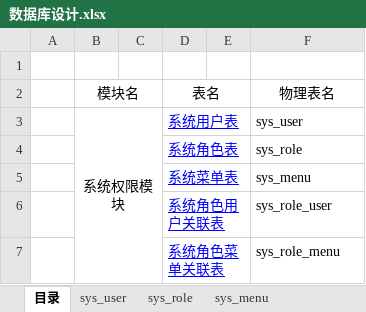
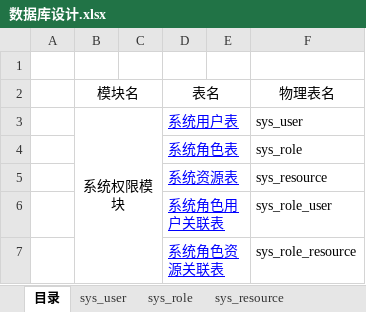
Before and after one commit to KingLimbo/long-night, an Excel workbook: 数据库设计.xlsx, sheet 目录, drawn as a sheet; values as stored, in another font and other column widths than the file's, no borders; removed rows and columns are numbered as before the commit, all else as after; the diff names each change by its address in the sheet, - before the commit and + after, or states it on an @@ line.

```diff
--- a/数据库设计.xlsx (sheet 目录)
+++ b/数据库设计.xlsx (sheet 目录)
-sheet tab: sys_menu
+sheet tab: sys_resource
-row 5:  |  |  | 系统菜单表 |  | sys_menu
+row 5:  |  |  | 系统资源表 |  | sys_resource
-row 7:  |  |  | 系统角色菜单关联表 |  | sys_role_menu
+row 7:  |  |  | 系统角色资源关联表 |  | sys_role_resource
```
Also changed, not shown: sheet sys_resource, sheet sys_role_resource, sheet sys_role, other sheet tabs, 1 other file.
